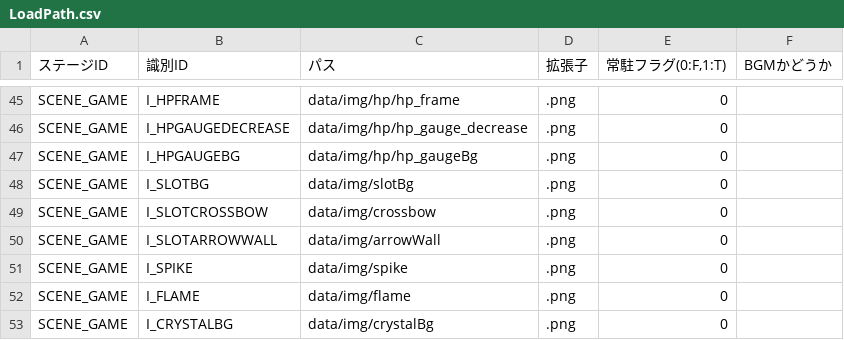
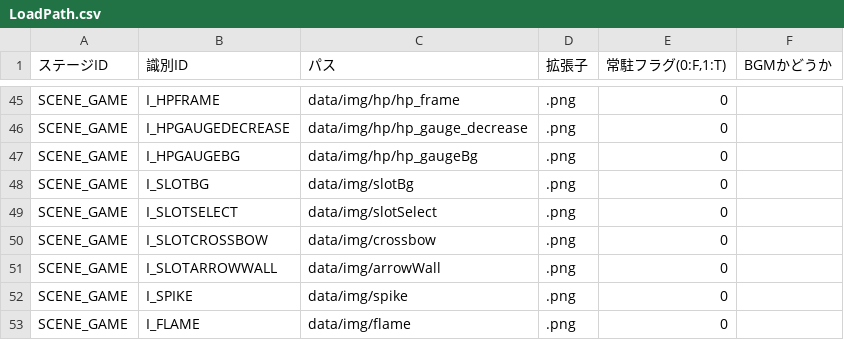
Before and after one commit to nkd10121/EmploymentWorks, a CSV file: EmploymentWork/data/csv/LoadPath.csv, drawn as a sheet; only a part is shown, gaps mark what is left out; the shorter side is filled out with more unchanged rows; the diff names each change by its address in the sheet, - before the commit and + after, or states it on an @@ line.

```diff
--- a/EmploymentWork/data/csv/LoadPath.csv
+++ b/EmploymentWork/data/csv/LoadPath.csv
+row 49: SCENE_GAME | I_SLOTSELECT | data/img/slotSelect | .png | 0
```
Also changed, not shown: 10 other files.
